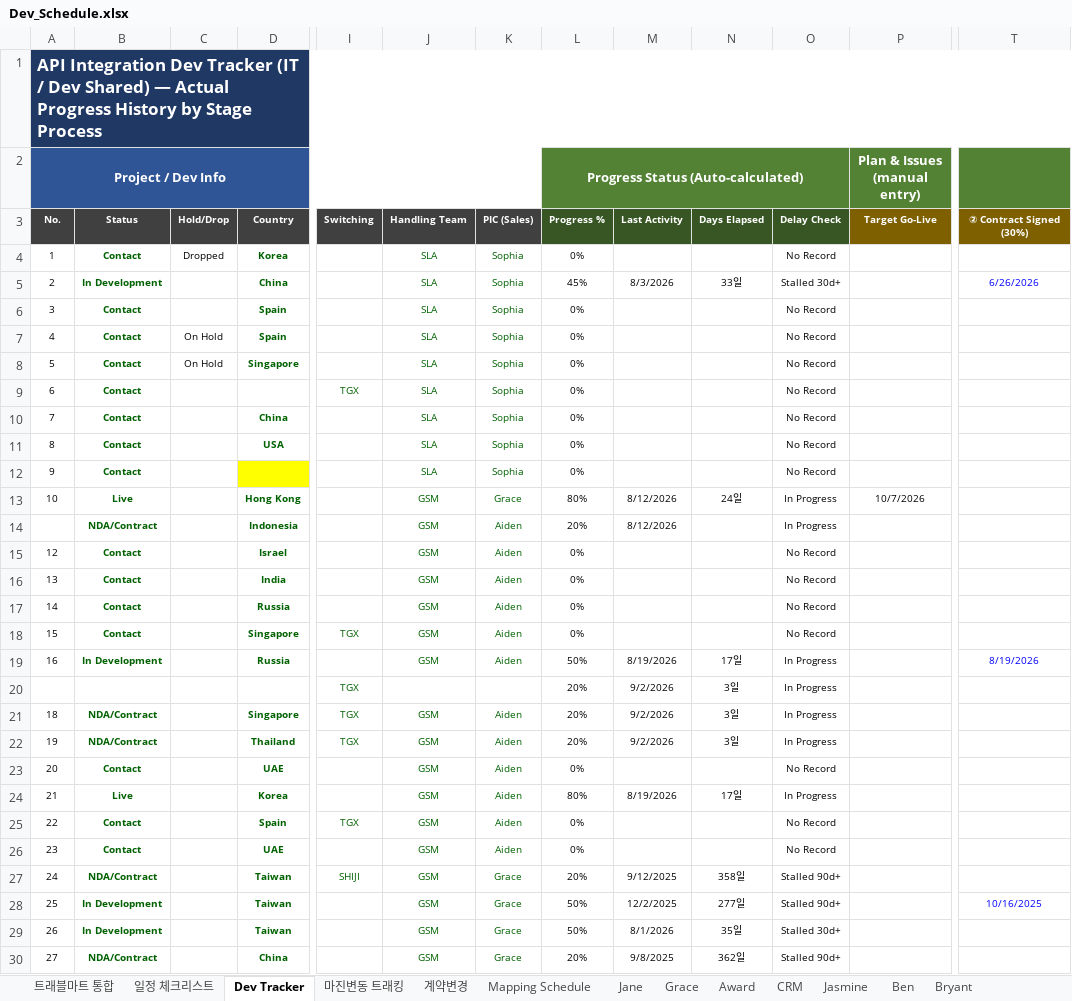
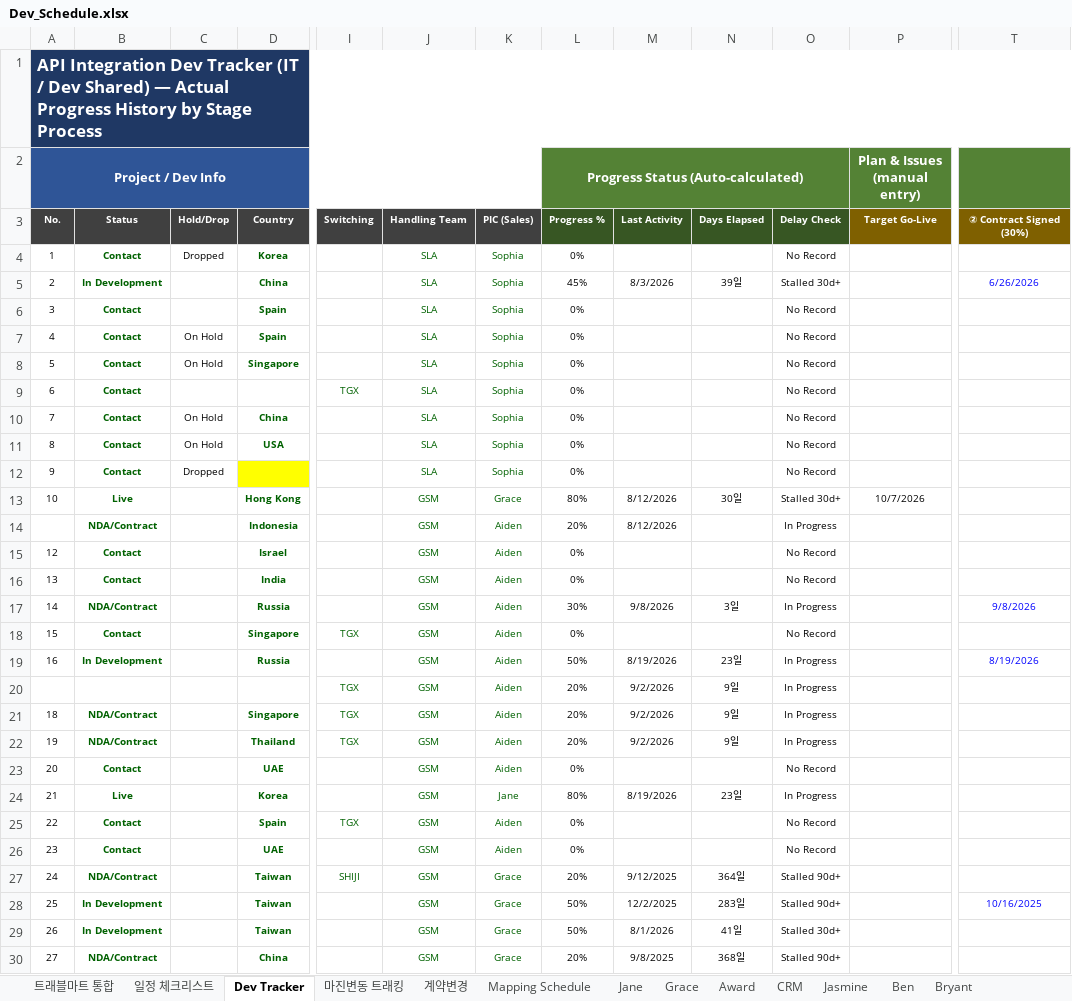
Before and after one commit to bstars00-rgb/Integration-Tracker, an Excel workbook: data/Dev_Schedule.xlsx, sheet Dev Tracker, drawn as a sheet; only a part is shown, gaps mark what is left out; values as stored, in another font and other column widths than the file's, no borders; conditional formats not drawn; the diff covers the shown part only; the diff names each change by its address in the sheet, - before the commit and + after, or states it on an @@ line.

```diff
--- a/data/Dev_Schedule.xlsx (sheet Dev Tracker)
+++ b/data/Dev_Schedule.xlsx (sheet Dev Tracker)
-N5: 33일
+N5: 39일
-C10:C11: (empty)
+C10:C11: On Hold
-C12: (empty)
+C12: Dropped
-N13: 24일
+N13: 30일
-O13: In Progress
+O13: Stalled 30d+
-B17: Contact
+B17: NDA/Contract
-L17: 0%
+L17: 30%
-M17: (empty)
+M17: 9/8/2026
-N17: (empty)
+N17: 3일
-O17: No Record
+O17: In Progress
-T17: (empty)
+T17: 9/8/2026
-N19: 17일
+N19: 23일
-J20: (empty)
+J20: GSM
-K20: (empty)
+K20: Aiden
-N20:N22: 3일
+N20:N22: 9일
-K24: Aiden
+K24: Jane
-N24: 17일
+N24: 23일
-N27: 358일
+N27: 364일
-N28: 277일
+N28: 283일
-N29: 35일
+N29: 41일
-N30: 362일
+N30: 368일
```
Also changed, not shown: 56 edited cells elsewhere in this sheet, sheet Mapping Schedule, formulas that keep their value, 3 other files.
